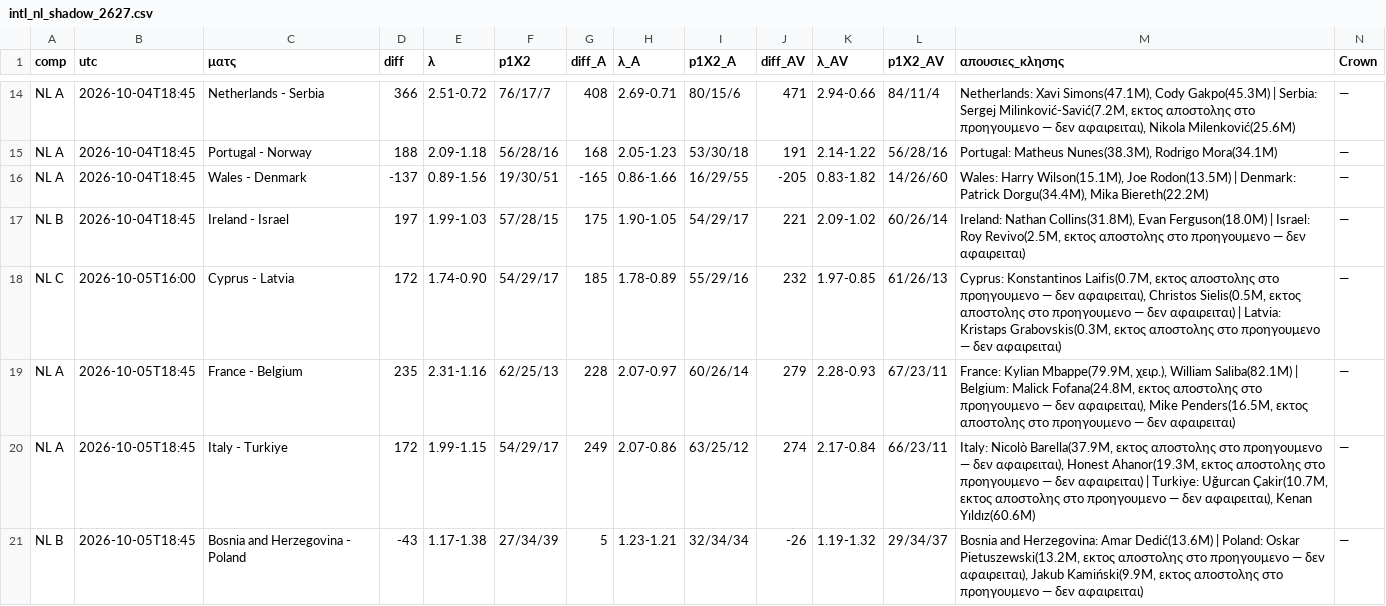
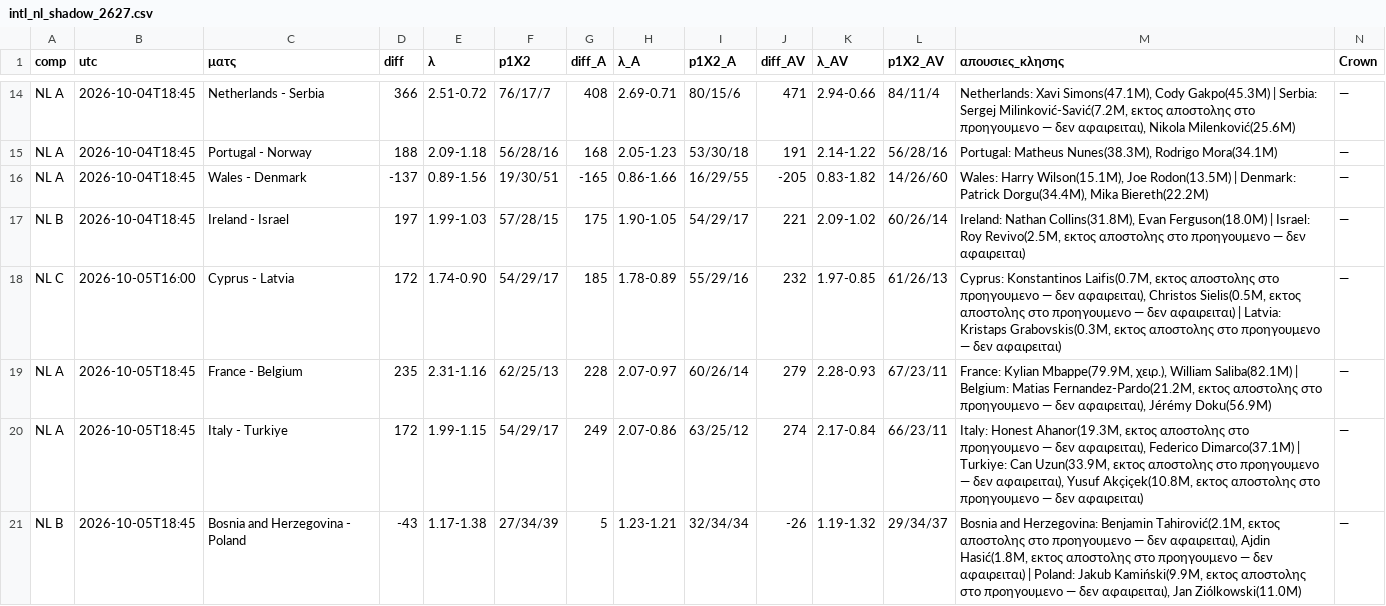
Before and after one commit to stelios1891-afk/xg-dashboard, a CSV file: intl_nl_shadow_2627.csv, drawn as a sheet; only a part is shown, gaps mark what is left out; the diff covers the shown part only.

Commit message:
intl κλησεις TM (laptop) → αξια κλησης/προβολες [skip ci]

```diff
--- a/intl_nl_shadow_2627.csv
+++ b/intl_nl_shadow_2627.csv
@@ -18,4 +18,4 @@ NL B,2026-10-04T18:45,Ireland - Israel,197,1.99-1.03,57/28/15,175,1.90-1.05,54/2
 NL C,2026-10-05T16:00,Cyprus - Latvia,172,1.74-0.90,54/29/17,185,1.78-0.89,55/29/16,232,1.97-0.85,61/26/13,"Cyprus: Konstantinos Laifis(0.7M, εκτος αποστολης στο προηγουμενο — δεν αφαιρειται), Christos Sielis(0.5M, εκτος αποστολης στο προηγουμενο — δεν αφαιρειται) | Latvia: Kristaps Grabovskis(0.3M, εκτος αποστολης στο προηγουμενο — δεν αφαιρειται)",—
-NL A,2026-10-05T18:45,France - Belgium,235,2.31-1.16,62/25/13,228,2.07-0.97,60/26/14,279,2.28-0.93,67/23/11,"France: Kylian Mbappe(79.9M, χειρ.), William Saliba(82.1M) | Belgium: Malick Fofana(24.8M, εκτος αποστολης στο προηγουμενο — δεν αφαιρειται), Mike Penders(16.5M, εκτος αποστολης στο προηγουμενο — δεν αφαιρειται)",—
-NL A,2026-10-05T18:45,Italy - Turkiye,172,1.99-1.15,54/29/17,249,2.07-0.86,63/25/12,274,2.17-0.84,66/23/11,"Italy: Nicolò Barella(37.9M, εκτος αποστολης στο προηγουμενο — δεν αφαιρειται), Honest Ahanor(19.3M, εκτος αποστολης στο προηγουμενο — δεν αφαιρειται) | Turkiye: Uğurcan Çakir(10.7M, εκτος αποστολης στο προηγουμενο — δεν αφαιρειται), Kenan Yıldız(60.6M)",—
-NL B,2026-10-05T18:45,Bosnia and Herzegovina - Poland,-43,1.17-1.38,27/34/39,5,1.23-1.21,32/34/34,-26,1.19-1.32,29/34/37,"Bosnia and Herzegovina: Amar Dedić(13.6M) | Poland: Oskar Pietuszewski(13.2M, εκτος αποστολης στο προηγουμενο — δεν αφαιρειται), Jakub Kamiński(9.9M, εκτος αποστολης στο προηγουμενο — δεν αφαιρειται)",—
+NL A,2026-10-05T18:45,France - Belgium,235,2.31-1.16,62/25/13,228,2.07-0.97,60/26/14,279,2.28-0.93,67/23/11,"France: Kylian Mbappe(79.9M, χειρ.), William Saliba(82.1M) | Belgium: Matias Fernandez-Pardo(21.2M, εκτος αποστολης στο προηγουμενο — δεν αφαιρειται), Jérémy Doku(56.9M)",—
+NL A,2026-10-05T18:45,Italy - Turkiye,172,1.99-1.15,54/29/17,249,2.07-0.86,63/25/12,274,2.17-0.84,66/23/11,"Italy: Honest Ahanor(19.3M, εκτος αποστολης στο προηγουμενο — δεν αφαιρειται), Federico Dimarco(37.1M) | Turkiye: Can Uzun(33.9M, εκτος αποστολης στο προηγουμενο — δεν αφαιρειται), Yusuf Akçiçek(10.8M, εκτος αποστολης στο προηγουμενο — δεν αφαιρειται)",—
+NL B,2026-10-05T18:45,Bosnia and Herzegovina - Poland,-43,1.17-1.38,27/34/39,5,1.23-1.21,32/34/34,-26,1.19-1.32,29/34/37,"Bosnia and Herzegovina: Benjamin Tahirović(2.1M, εκτος αποστολης στο προηγουμενο — δεν αφαιρειται), Ajdin Hasić(1.8M, εκτος αποστολης στο προηγουμενο — δεν αφαιρειται) | Poland: Jakub Kamiński(9.9M, εκτος αποστολης στο προηγουμενο — δεν αφαιρειται), Jan Ziólkowski(11.0M)",—
```
Also changed, not shown: 4 edited cells elsewhere in this file, intl_projections.csv, 3 other files.
